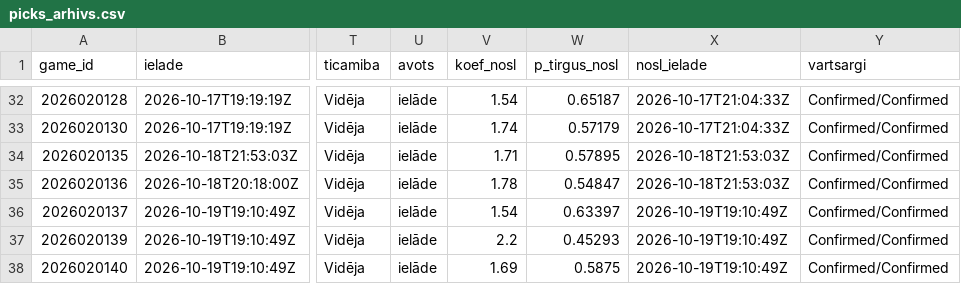
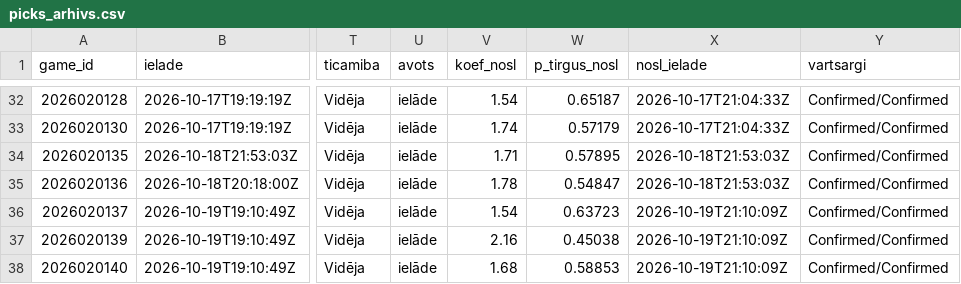
Before and after one commit to barakarmy/nhl-stats, a CSV file: sezonas/picks_arhivs.csv, drawn as a sheet; only a part is shown, gaps mark what is left out; the diff names each change by its address in the sheet, - before the commit and + after, or states it on an @@ line.

```diff
--- a/sezonas/picks_arhivs.csv
+++ b/sezonas/picks_arhivs.csv
-W36 (p_tirgus_nosl): 0.63397
+W36 (p_tirgus_nosl): 0.63723
-X36:X38 (nosl_ielade): 2026-10-19T19:10:49Z
+X36:X38 (nosl_ielade): 2026-10-19T21:10:09Z
-V37 (koef_nosl): 2.2
+V37 (koef_nosl): 2.16
-W37 (p_tirgus_nosl): 0.45293
+W37 (p_tirgus_nosl): 0.45038
-V38 (koef_nosl): 1.69
+V38 (koef_nosl): 1.68
-W38 (p_tirgus_nosl): 0.5875
+W38 (p_tirgus_nosl): 0.58853
```
Also changed, not shown: sezonas/koeficienti.csv, sezonas/koeficienti_arhivs.csv, 2 other files.
